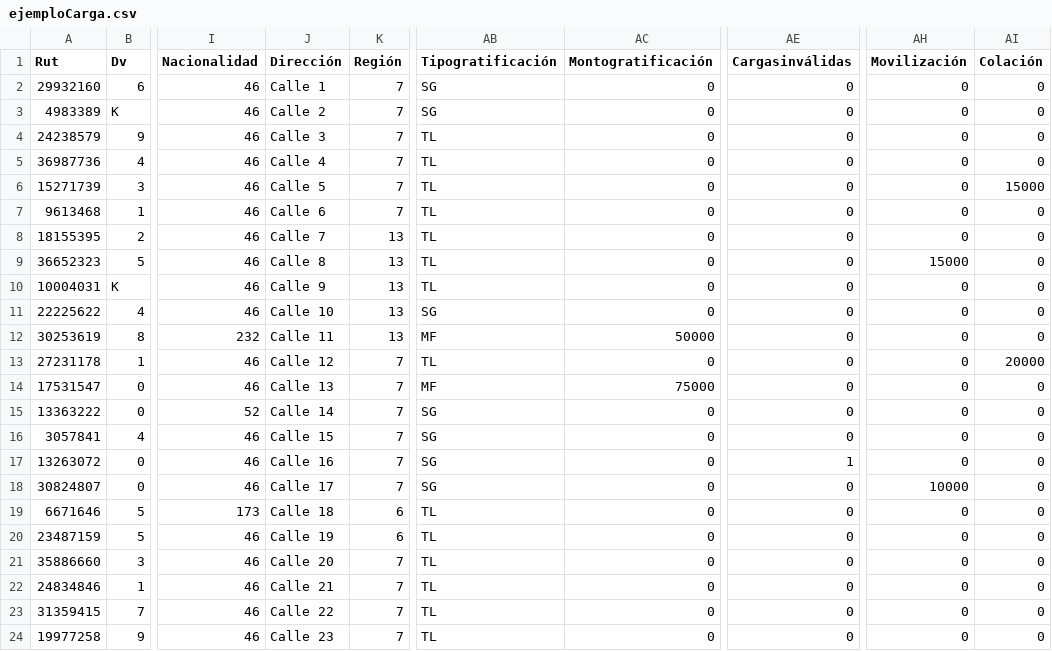
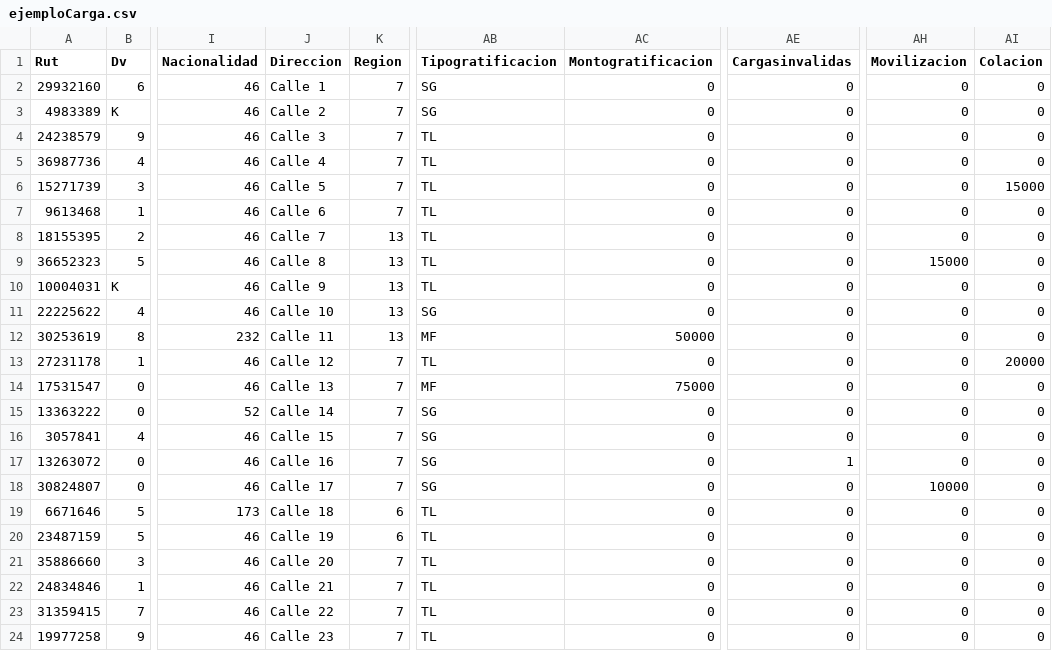
Before and after one commit to rodrigog84/Remuneraciones_db, a CSV file: uploads/ejemploCarga.csv, drawn as a sheet; only a part is shown, gaps mark what is left out; the diff names each change by its address in the sheet, - before the commit and + after, or states it on an @@ line.

Commit message:
termina carga masiva

```diff
--- a/uploads/ejemploCarga.csv
+++ b/uploads/ejemploCarga.csv
-J1: Dirección
+J1: Direccion
-K1: Región
+K1: Region
-AB1: Tipogratificación
+AB1: Tipogratificacion
-AC1: Montogratificación
+AC1: Montogratificacion
-AE1: Cargasinválidas
+AE1: Cargasinvalidas
-AH1: Movilización
+AH1: Movilizacion
-AI1: Colación
+AI1: Colacion
```
Also changed, not shown: 4 other files.
